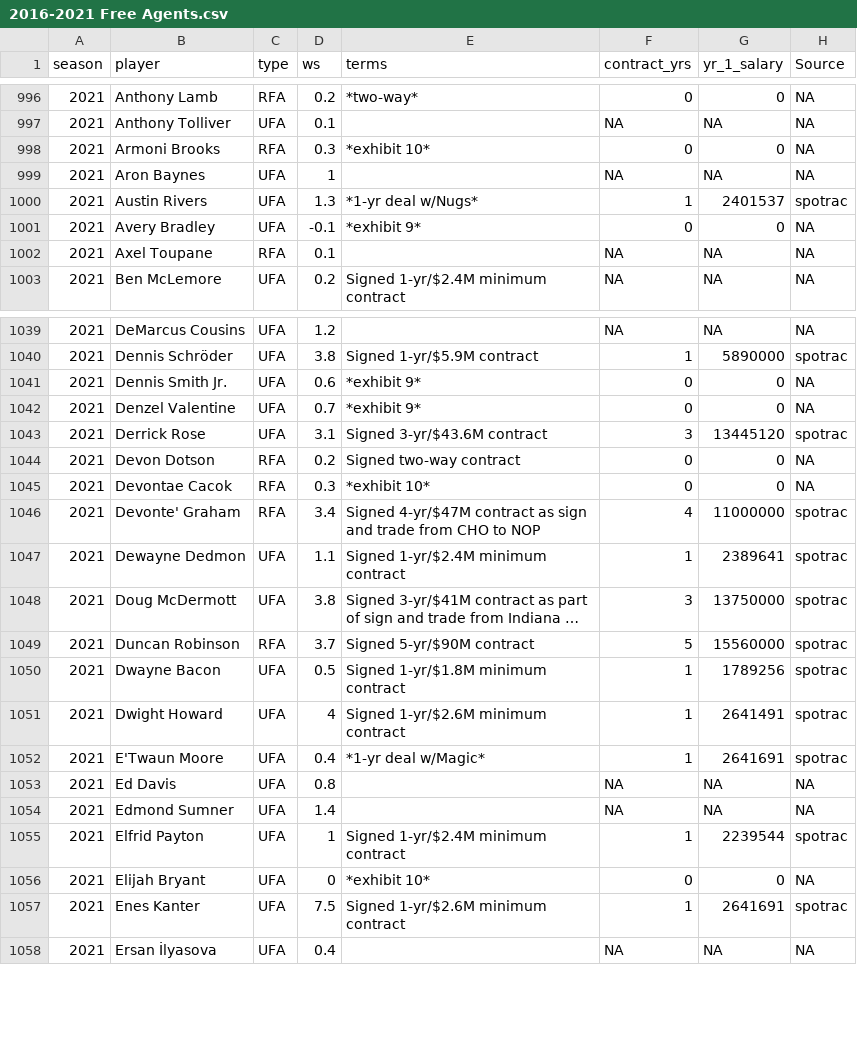
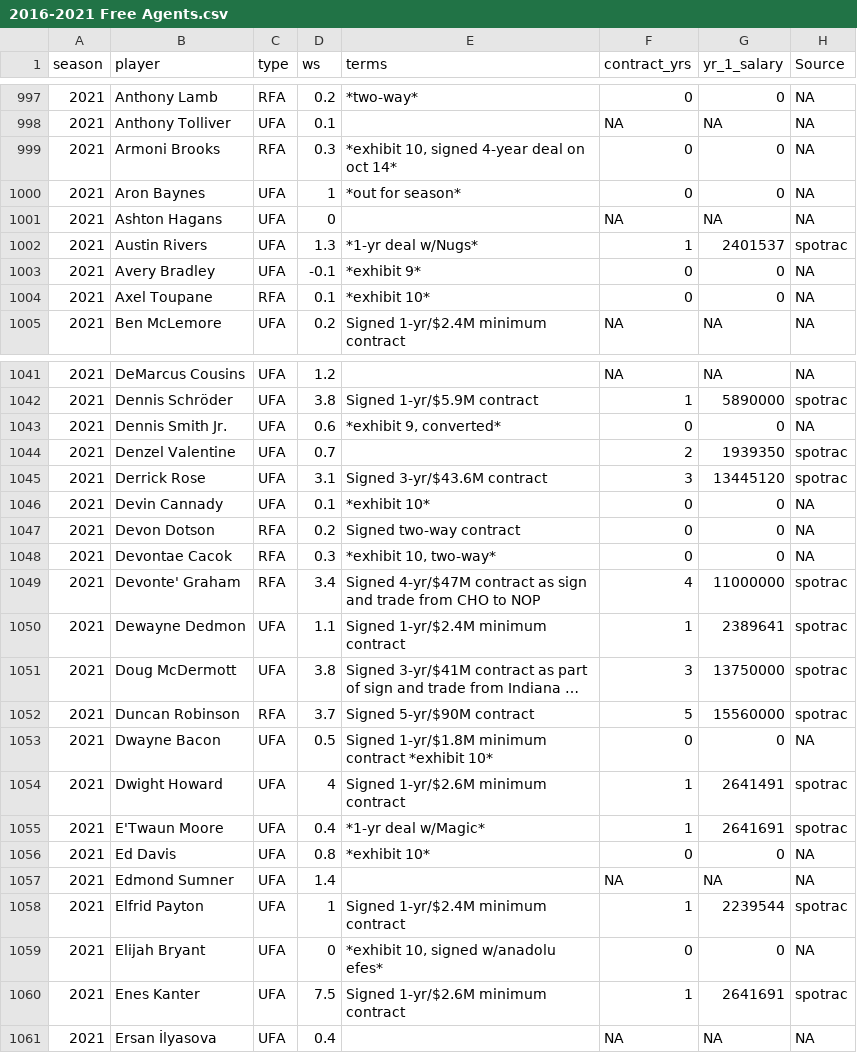
Before and after one commit to sumitrodatta/contract-prediction-2022, a CSV file: Data/2016-2021 Free Agents.csv, drawn as a sheet; only a part is shown, gaps mark what is left out; long unchanged cells end in …; the diff covers the shown part only.

Commit message:
Update 2016-2021 Free Agents.csv
reminder: contract details are of first contract signed since available to all teams at first. subsequent contracts signed after being waived could be due to within-team factors

```diff
--- a/Data/2016-2021 Free Agents.csv
+++ b/Data/2016-2021 Free Agents.csv
@@ -997,7 +998,8 @@ season,player,type,ws,terms,contract_yrs,yr_1_salary,Source
 2021,Anthony Tolliver,UFA,0.1,,NA,NA,NA
-2021,Armoni Brooks,RFA,0.3,*exhibit 10*,0,0,NA
-2021,Aron Baynes,UFA,1,,NA,NA,NA
+2021,Armoni Brooks,RFA,0.3,"*exhibit 10, signed 4-year deal on oct 14*",0,0,NA
+2021,Aron Baynes,UFA,1,*out for season*,0,0,NA
+2021,Ashton Hagans,UFA,0,,NA,NA,NA
 2021,Austin Rivers,UFA,1.3,*1-yr deal w/Nugs*,1,2401537,spotrac
 2021,Avery Bradley,UFA,-0.1,*exhibit 9*,0,0,NA
-2021,Axel Toupane,RFA,0.1,,NA,NA,NA
+2021,Axel Toupane,RFA,0.1,*exhibit 10*,0,0,NA
 2021,Ben McLemore,UFA,0.2,Signed 1-yr/$2.4M minimum contract,NA,NA,NA
@@ -1040,7 +1042,8 @@ season,player,type,ws,terms,contract_yrs,yr_1_salary,Source
 2021,Dennis Schröder,UFA,3.8,Signed 1-yr/$5.9M contract,1,5890000,spotrac
-2021,Dennis Smith Jr.,UFA,0.6,*exhibit 9*,0,0,NA
-2021,Denzel Valentine,UFA,0.7,*exhibit 9*,0,0,NA
+2021,Dennis Smith Jr.,UFA,0.6,"*exhibit 9, converted*",0,0,NA
+2021,Denzel Valentine,UFA,0.7,,2,1939350,spotrac
 2021,Derrick Rose,UFA,3.1,Signed 3-yr/$43.6M contract,3,13445120,spotrac
+2021,Devin Cannady,UFA,0.1,*exhibit 10*,0,0,NA
 2021,Devon Dotson,RFA,0.2,Signed two-way contract,0,0,NA
-2021,Devontae Cacok,RFA,0.3,*exhibit 10*,0,0,NA
+2021,Devontae Cacok,RFA,0.3,"*exhibit 10, two-way*",0,0,NA
 2021,Devonte' Graham,RFA,3.4,Signed 4-yr/$47M contract as sign and trade from CHO to NOP,4,11000000,spotrac
@@ -1049,9 +1052,9 @@ season,player,type,ws,terms,contract_yrs,yr_1_salary,Source
 2021,Duncan Robinson,RFA,3.7,Signed 5-yr/$90M contract,5,15560000,spotrac
-2021,Dwayne Bacon,UFA,0.5,Signed 1-yr/$1.8M minimum contract,1,1789256,spotrac
+2021,Dwayne Bacon,UFA,0.5,Signed 1-yr/$1.8M minimum contract *exhibit 10*,0,0,NA
 2021,Dwight Howard,UFA,4,Signed 1-yr/$2.6M minimum contract,1,2641491,spotrac
 2021,E'Twaun Moore,UFA,0.4,*1-yr deal w/Magic*,1,2641691,spotrac
-2021,Ed Davis,UFA,0.8,,NA,NA,NA
+2021,Ed Davis,UFA,0.8,*exhibit 10*,0,0,NA
 2021,Edmond Sumner,UFA,1.4,,NA,NA,NA
 2021,Elfrid Payton,UFA,1,Signed 1-yr/$2.4M minimum contract,1,2239544,spotrac
-2021,Elijah Bryant,UFA,0,*exhibit 10*,0,0,NA
+2021,Elijah Bryant,UFA,0,"*exhibit 10, signed w/anadolu efes*",0,0,NA
 2021,Enes Kanter,UFA,7.5,Signed 1-yr/$2.6M minimum contract,1,2641691,spotrac
```
Also changed, not shown: 14 added rows, 1 removed row and 21 edited cells elsewhere in this file.
